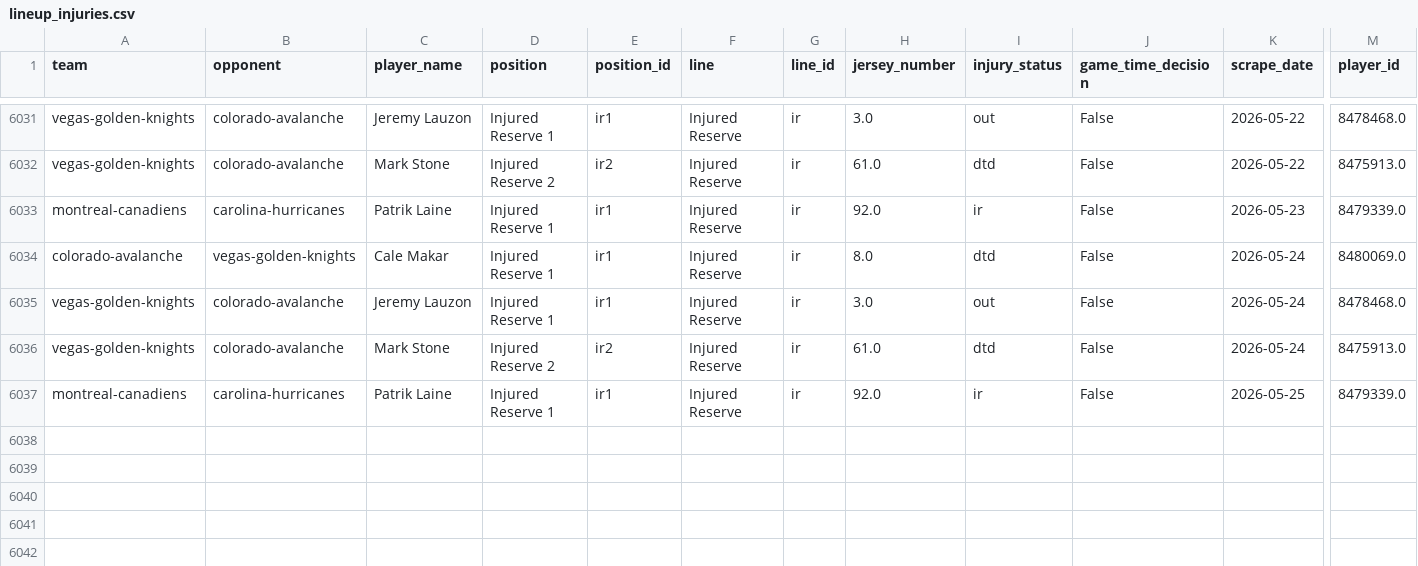
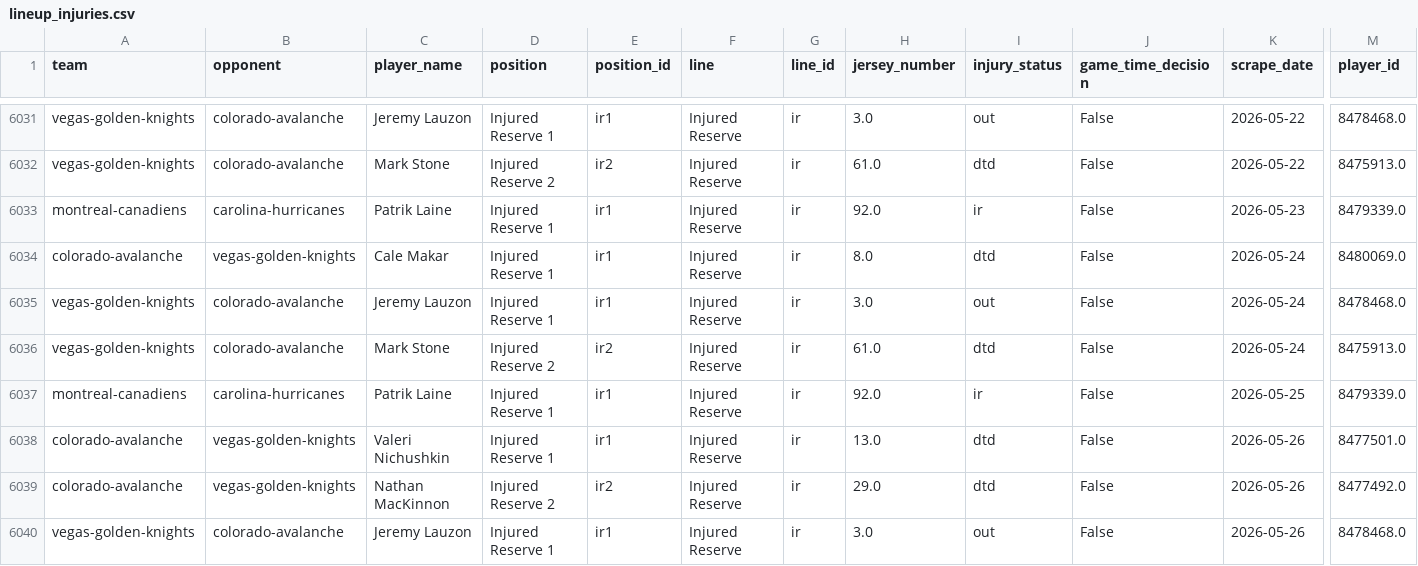
Before and after one commit to naustin1117/oddsAnalyzer, a CSV file: data/lineup_injuries.csv, drawn as a sheet; only a part is shown, gaps mark what is left out; rows hold the shown columns only; the diff names each change by its address in the sheet, - before the commit and + after, or states it on an @@ line.

```diff
--- a/data/lineup_injuries.csv
+++ b/data/lineup_injuries.csv
+row 6038: colorado-avalanche | vegas-golden-knights | Valeri Nichushkin | Injured Reserve 1 | ir1 | Injured Reserve | ir | 13.0 | dtd | False | 2026-05-26 | 8477501.0
+row 6039: colorado-avalanche | vegas-golden-knights | Nathan MacKinnon | Injured Reserve 2 | ir2 | Injured Reserve | ir | 29.0 | dtd | False | 2026-05-26 | 8477492.0
+row 6040: vegas-golden-knights | colorado-avalanche | Jeremy Lauzon | Injured Reserve 1 | ir1 | Injured Reserve | ir | 3.0 | out | False | 2026-05-26 | 8478468.0
```
Also changed, not shown: data/lineup_goalies.csv, 1 other file.
